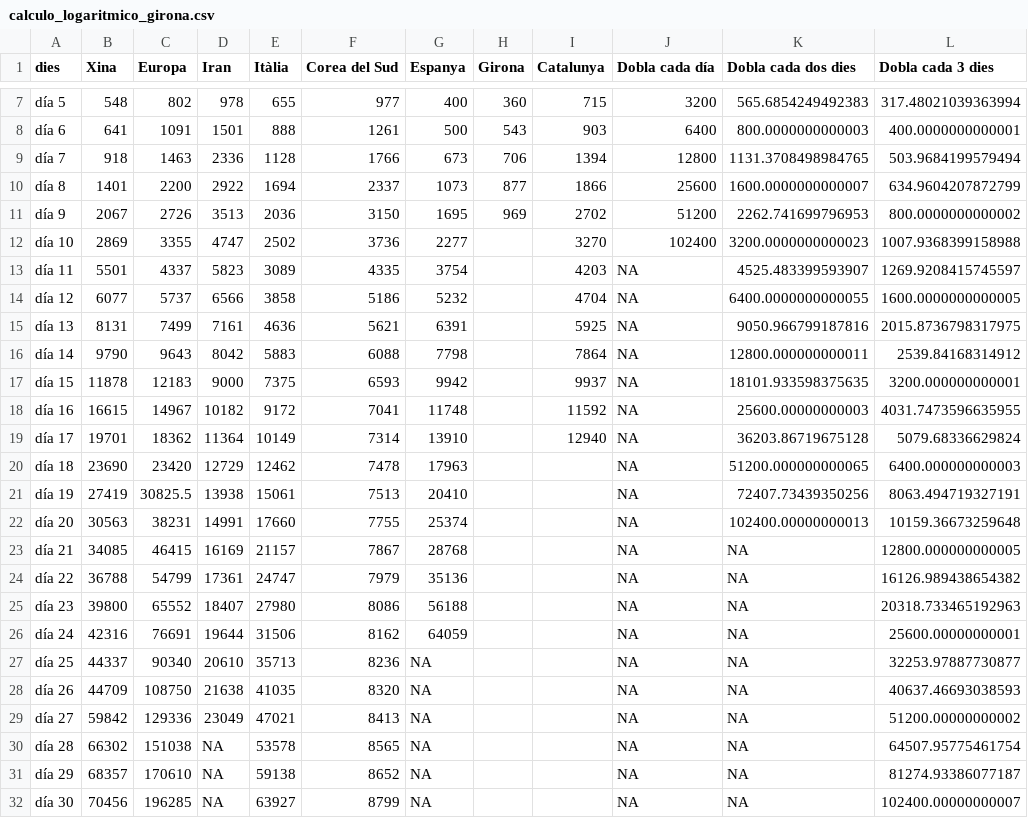
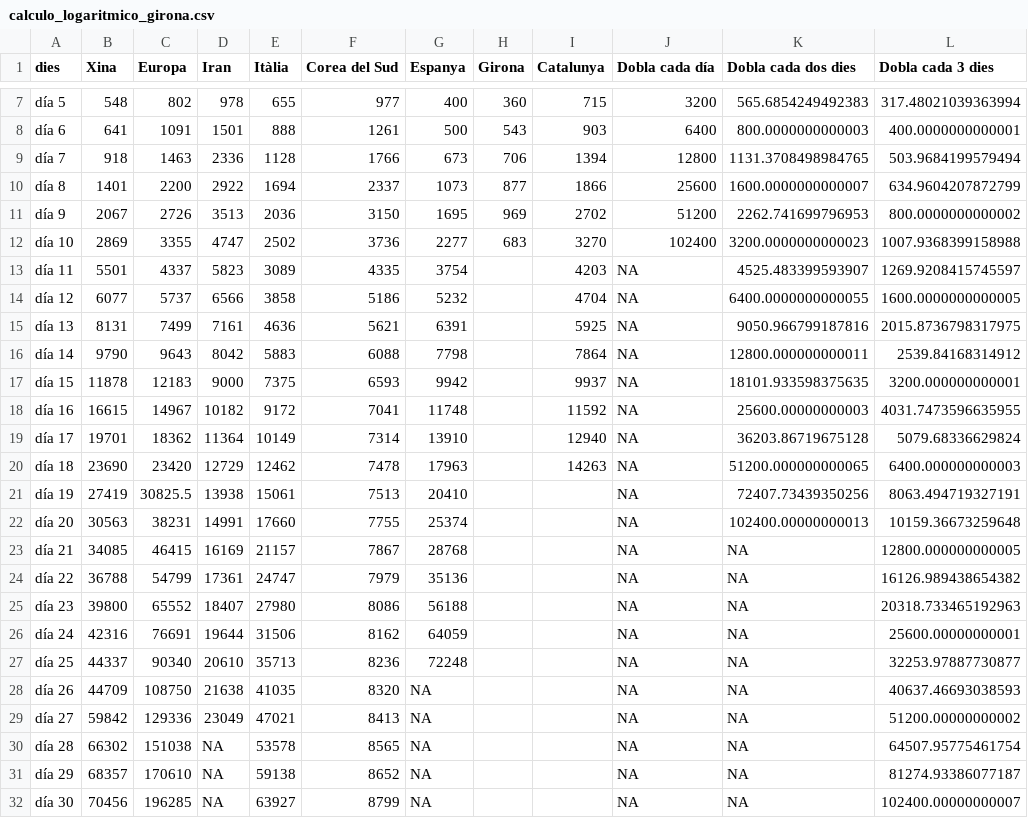
Before and after one commit to nachotronic/covid19, a CSV file: calculo_logaritmico_girona.csv, drawn as a sheet; only a part is shown, gaps mark what is left out.

Commit message:
Add files via upload

```diff
--- a/calculo_logaritmico_girona.csv
+++ b/calculo_logaritmico_girona.csv
@@ -11,3 +11,3 @@ día 8;1401;2200;2922;1694;2337;1073;877;1866;25600;1600.0000000000007;634.96042
 día 9;2067;2726;3513;2036;3150;1695;969;2702;51200;2262.741699796953;800.0000000000002
-día 10;2869;3355;4747;2502;3736;2277;;3270;102400;3200.0000000000023;1007.9368399158988
+día 10;2869;3355;4747;2502;3736;2277;683;3270;102400;3200.0000000000023;1007.9368399158988
 día 11;5501;4337;5823;3089;4335;3754;;4203;NA;4525.483399593907;1269.9208415745597
@@ -19,3 +19,3 @@ día 16;16615;14967;10182;9172;7041;11748;;11592;NA;25600.00000000003;4031.74735
 día 17;19701;18362;11364;10149;7314;13910;;12940;NA;36203.86719675128;5079.68336629824
-día 18;23690;23420;12729;12462;7478;17963;;;NA;51200.000000000065;6400.000000000003
+día 18;23690;23420;12729;12462;7478;17963;;14263;NA;51200.000000000065;6400.000000000003
 día 19;27419;30825.5;13938;15061;7513;20410;;;NA;72407.73439350256;8063.494719327191
@@ -26,3 +26,3 @@ día 23;39800;65552;18407;27980;8086;56188;;;NA;NA;20318.733465192963
 día 24;42316;76691;19644;31506;8162;64059;;;NA;NA;25600.00000000001
-día 25;44337;90340;20610;35713;8236;NA;;;NA;NA;32253.97887730877
+día 25;44337;90340;20610;35713;8236;72248;;;NA;NA;32253.97887730877
 día 26;44709;108750;21638;41035;8320;NA;;;NA;NA;40637.46693038593
```
